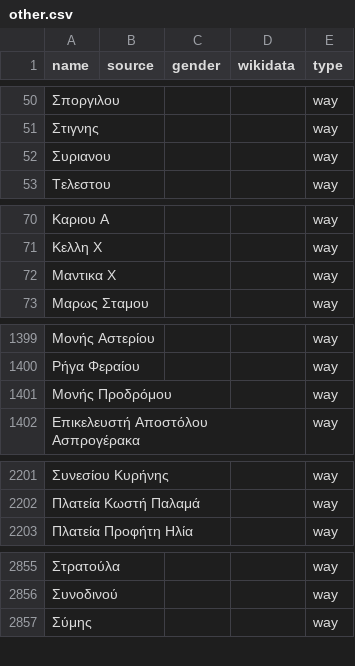
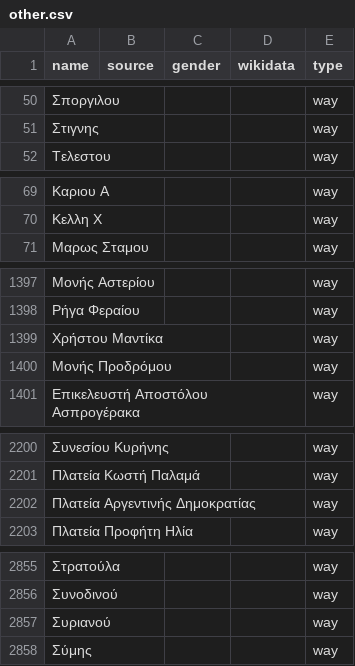
Before and after one commit to EqualStreetNames/equalstreetnames-athens, a CSV file: data/other.csv, drawn as a sheet; only a part is shown, gaps mark what is left out; removed rows and columns are numbered as before the commit, all else as after; the diff names each change by its address in the sheet, - before the commit and + after, or states it on an @@ line.

```diff
--- a/data/other.csv
+++ b/data/other.csv
-row 52: Συριανου |  |  |  | way
-row 72: Μαντικα Χ |  |  |  | way
+row 1399: Χρήστου Μαντίκα |  |  |  | way
+row 2202: Πλατεία Αργεντινής Δημοκρατίας |  |  |  | way
+row 2857: Συριανού |  |  |  | way
```
Also changed, not shown: 3 other files.
